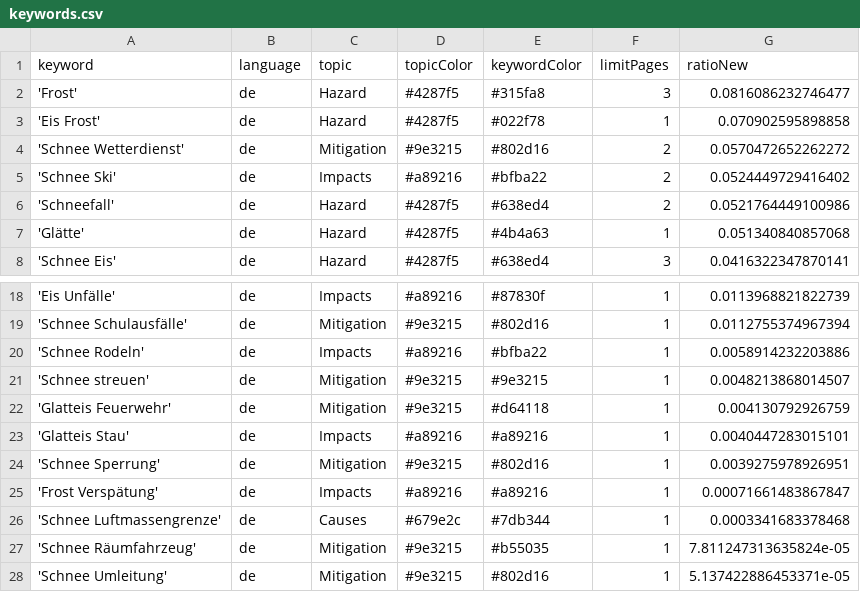
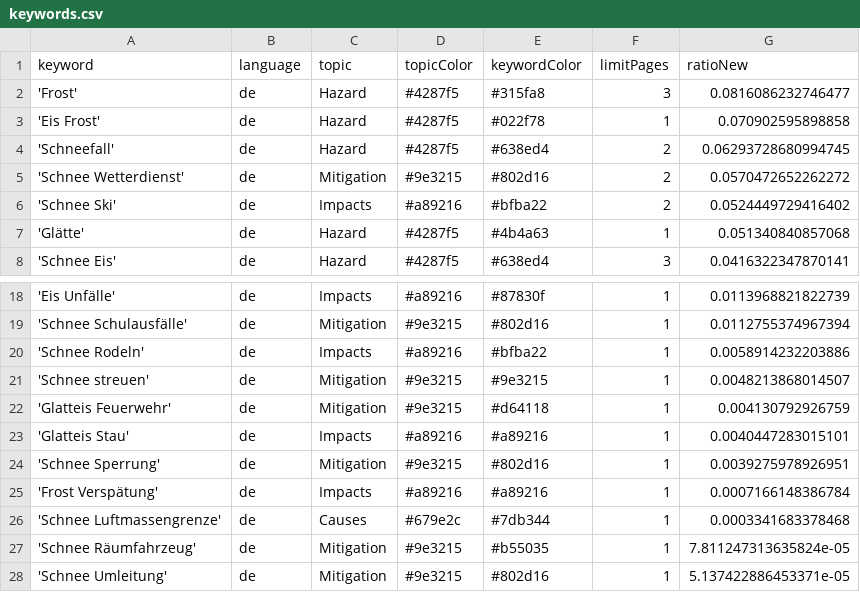
Before and after one commit to emorl-news/winterIsComing, a CSV file: keywords.csv, drawn as a sheet; only a part is shown, gaps mark what is left out.

```diff
--- a/keywords.csv
+++ b/keywords.csv
@@ -3,5 +3,5 @@ keyword,language,topic,topicColor,keywordColor,limitPages,ratioNew
 'Eis Frost',de,Hazard,#4287f5,#022f78,1,0.070902595898858
+'Schneefall',de,Hazard,#4287f5,#638ed4,2,0.06293728680994745
 'Schnee Wetterdienst',de,Mitigation,#9e3215,#802d16,2,0.0570472652262272
 'Schnee Ski',de,Impacts,#a89216,#bfba22,2,0.0524449729416402
-'Schneefall',de,Hazard,#4287f5,#638ed4,2,0.0521764449100986
 'Glätte',de,Hazard,#4287f5,#4b4a63,1,0.051340840857068
@@ -24,3 +24,3 @@ keyword,language,topic,topicColor,keywordColor,limitPages,ratioNew
 'Schnee Sperrung',de,Mitigation,#9e3215,#802d16,1,0.0039275978926951
-'Frost Verspätung',de,Impacts,#a89216,#a89216,1,0.00071661483867847
+'Frost Verspätung',de,Impacts,#a89216,#a89216,1,0.0007166148386784
 'Schnee Luftmassengrenze',de,Causes,#679e2c,#7db344,1,0.0003341683378468
```
Also changed, not shown: csv/news_2026_11.csv.
